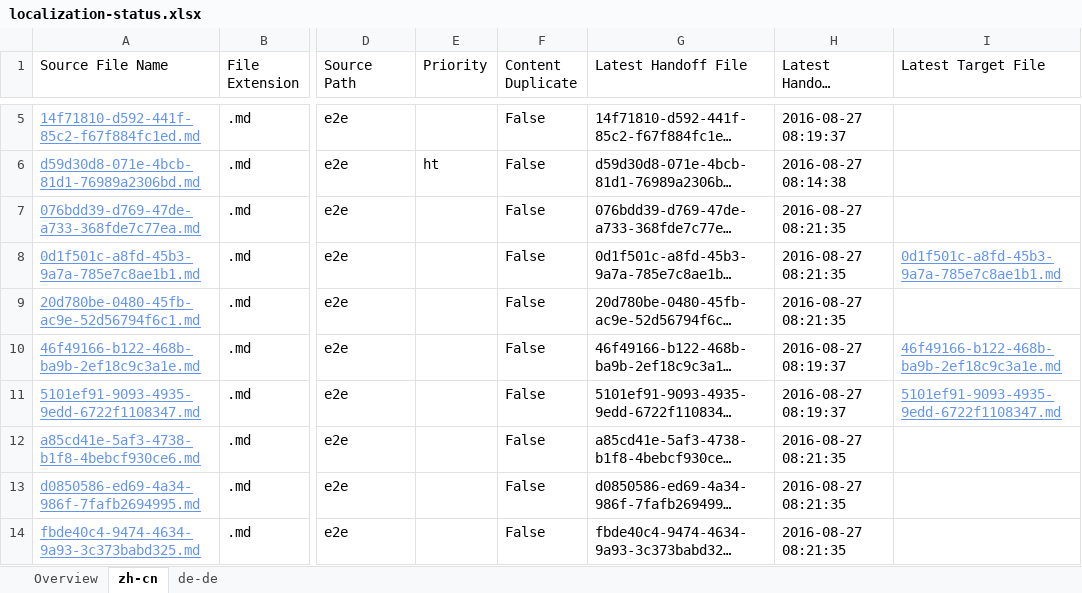
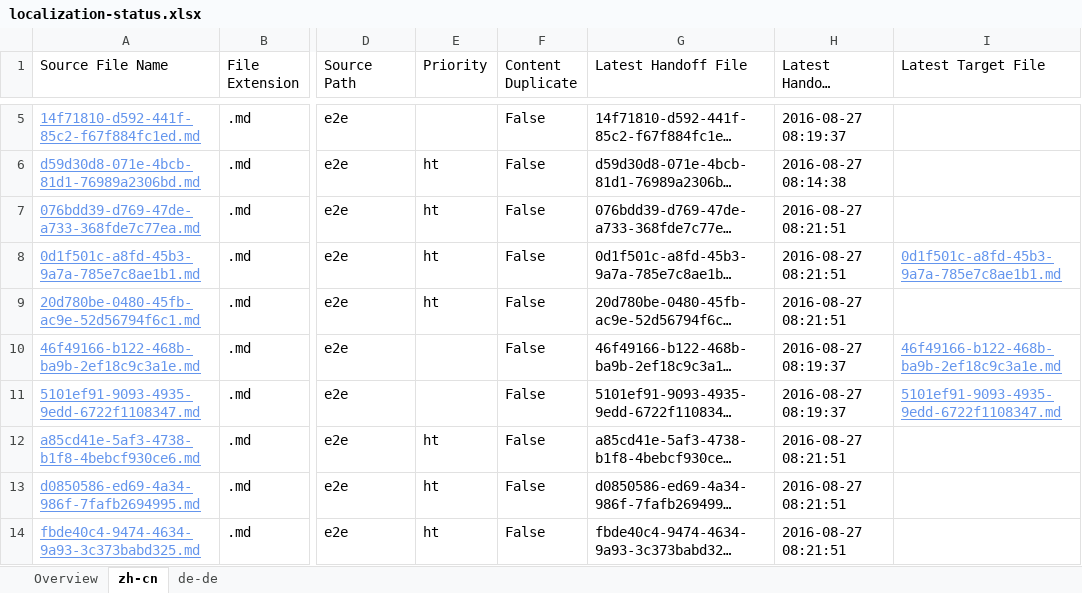
Before and after one commit to OpenLocalizationTestOrg/ol-test0-handback, an Excel workbook: ol-handback/OpenLocalizationTestOrg/ol-test0/ci/localization-status.xlsx, sheet zh-cn, drawn as a sheet; only a part is shown, gaps mark what is left out; long unchanged cells end in …; values as stored, in another font and other column widths than the file's, no borders; table styles not drawn; the diff names each change by its address in the sheet, - before the commit and + after, or states it on an @@ line.

Commit message:
Generate Report for Handoff

```diff
--- a/ol-handback/OpenLocalizationTestOrg/ol-test0/ci/localization-status.xlsx (sheet zh-cn)
+++ b/ol-handback/OpenLocalizationTestOrg/ol-test0/ci/localization-status.xlsx (sheet zh-cn)
-E7:E9 (Priority): (empty)
+E7:E9 (Priority): ht
-H7:H9 (Latest Handoff Datetime): 2016-08-27 08:21:35
+H7:H9 (Latest Handoff Datetime): 2016-08-27 08:21:51
-E12:E14 (Priority): (empty)
+E12:E14 (Priority): ht
-H12:H14 (Latest Handoff Datetime): 2016-08-27 08:21:35
+H12:H14 (Latest Handoff Datetime): 2016-08-27 08:21:51
```
Also changed, not shown: sheet de-de, sheet Overview.
